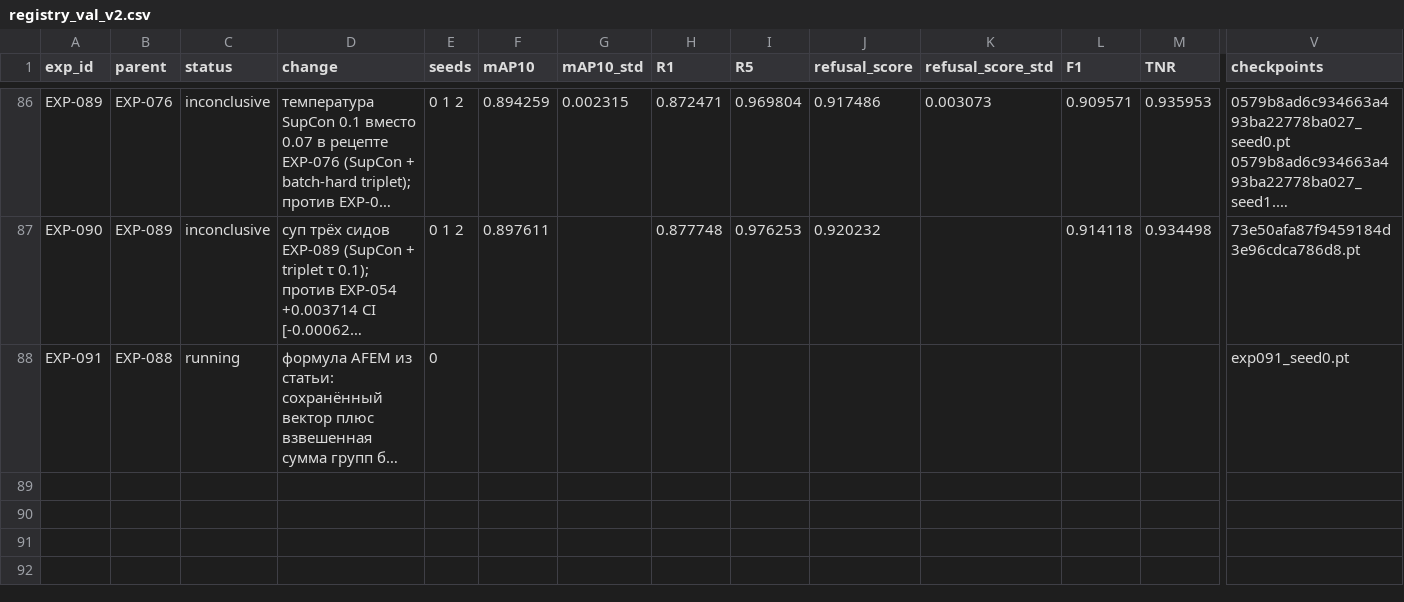
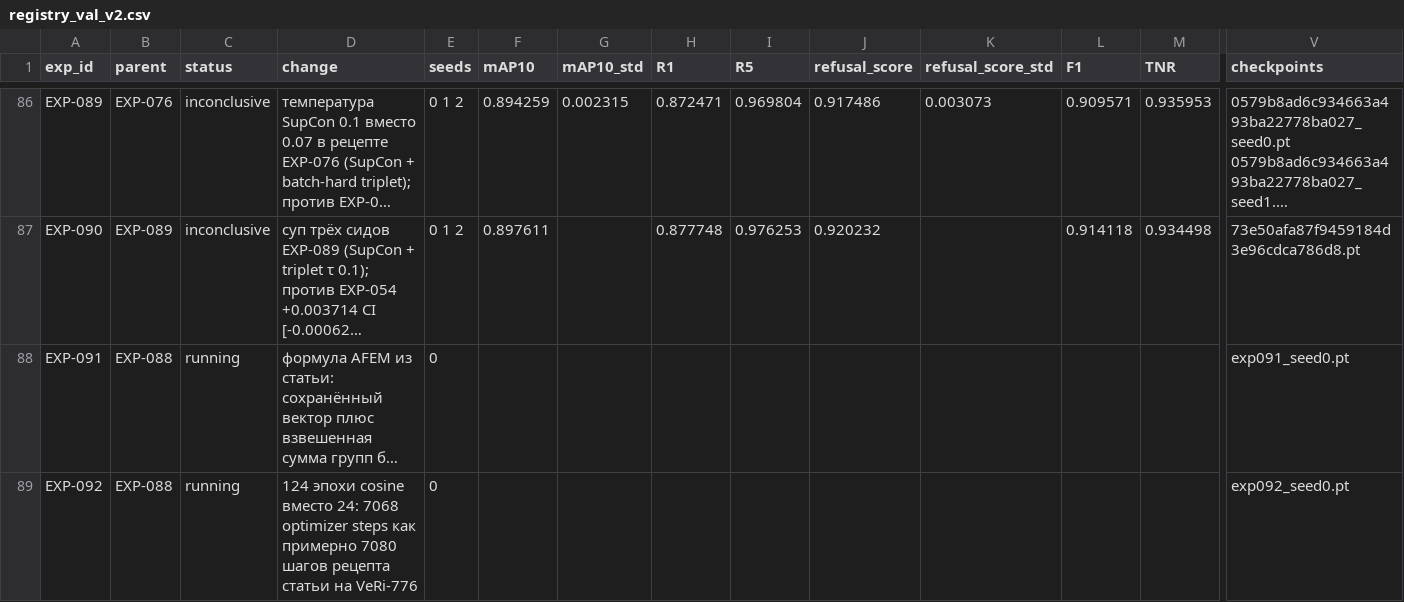
Before and after one commit to chrizantona/yslfalcon, a CSV file: experiments/registry_val_v2.csv, drawn as a sheet; only a part is shown, gaps mark what is left out; long unchanged cells end in …; rows hold the shown columns only; the diff names each change by its address in the sheet, - before the commit and + after, or states it on an @@ line.

Commit message:
EXP-092: match the paper optimizer-step budget

```diff
--- a/experiments/registry_val_v2.csv
+++ b/experiments/registry_val_v2.csv
+row 89: EXP-092 | EXP-088 | running | 124 эпохи cosine вместо 24: 7068 optimizer steps как примерно 7080 шагов рецепта статьи на VeRi-776 | 0 |  |  |  |  |  |  |  |  | exp092_seed0.pt
```
Also changed, not shown: 2 other files.
